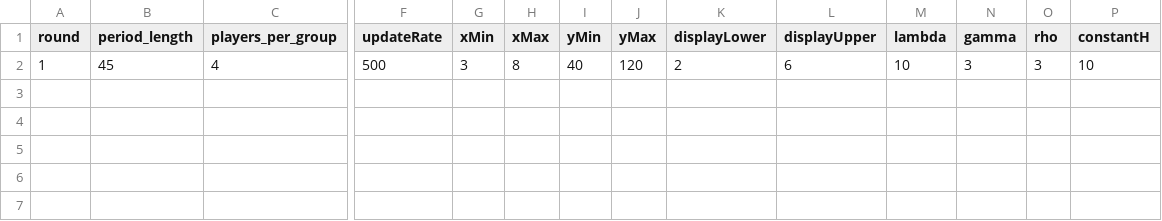
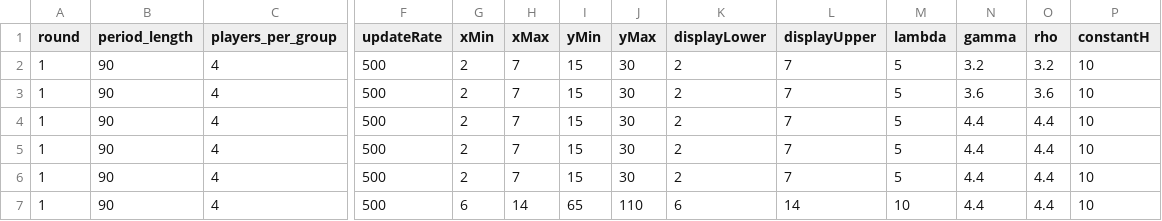
Before and after one commit to Leeps-Lab/timing_games, a CSV file: configs/demo.csv, drawn as a sheet; only a part is shown, gaps mark what is left out; rows hold the shown columns only; the diff names each change by its address in the sheet, - before the commit and + after, or states it on an @@ line.

Commit message:
New config, small bugfix

```diff
--- a/configs/demo.csv
+++ b/configs/demo.csv
-B2 (period_length): 45
+B2 (period_length): 90
-G2 (xMin): 3
+G2 (xMin): 2
-H2 (xMax): 8
+H2 (xMax): 7
-I2 (yMin): 40
+I2 (yMin): 15
-J2 (yMax): 120
+J2 (yMax): 30
-L2 (displayUpper): 6
+L2 (displayUpper): 7
-M2 (lambda): 10
+M2 (lambda): 5
-N2 (gamma): 3
+N2 (gamma): 3.2
-O2 (rho): 3
+O2 (rho): 3.2
+row 3: 1 | 90 | 4 | 500 | 2 | 7 | 15 | 30 | 2 | 7 | 5 | 3.6 | 3.6 | 10
+row 4: 1 | 90 | 4 | 500 | 2 | 7 | 15 | 30 | 2 | 7 | 5 | 4.4 | 4.4 | 10
+row 5: 1 | 90 | 4 | 500 | 2 | 7 | 15 | 30 | 2 | 7 | 5 | 4.4 | 4.4 | 10
+row 6: 1 | 90 | 4 | 500 | 2 | 7 | 15 | 30 | 2 | 7 | 5 | 4.4 | 4.4 | 10
+row 7: 1 | 90 | 4 | 500 | 6 | 14 | 65 | 110 | 6 | 14 | 10 | 4.4 | 4.4 | 10
```
Also changed, not shown: 1 other file.
